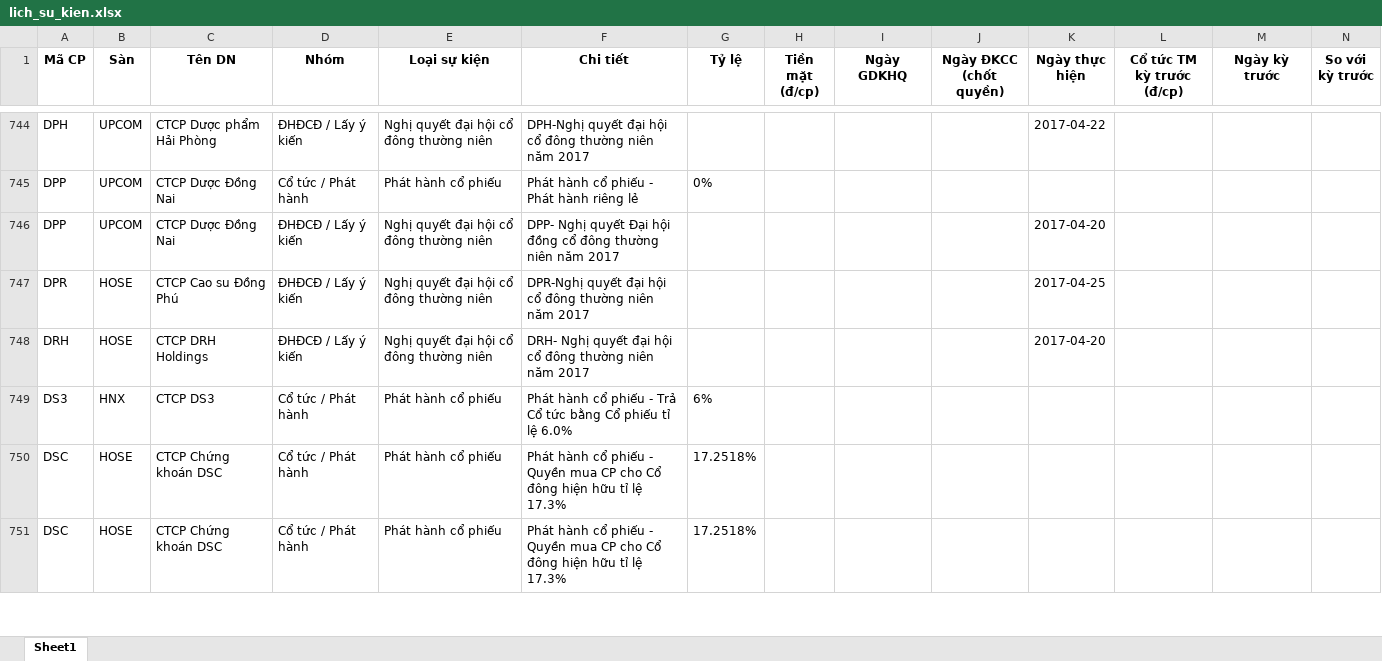
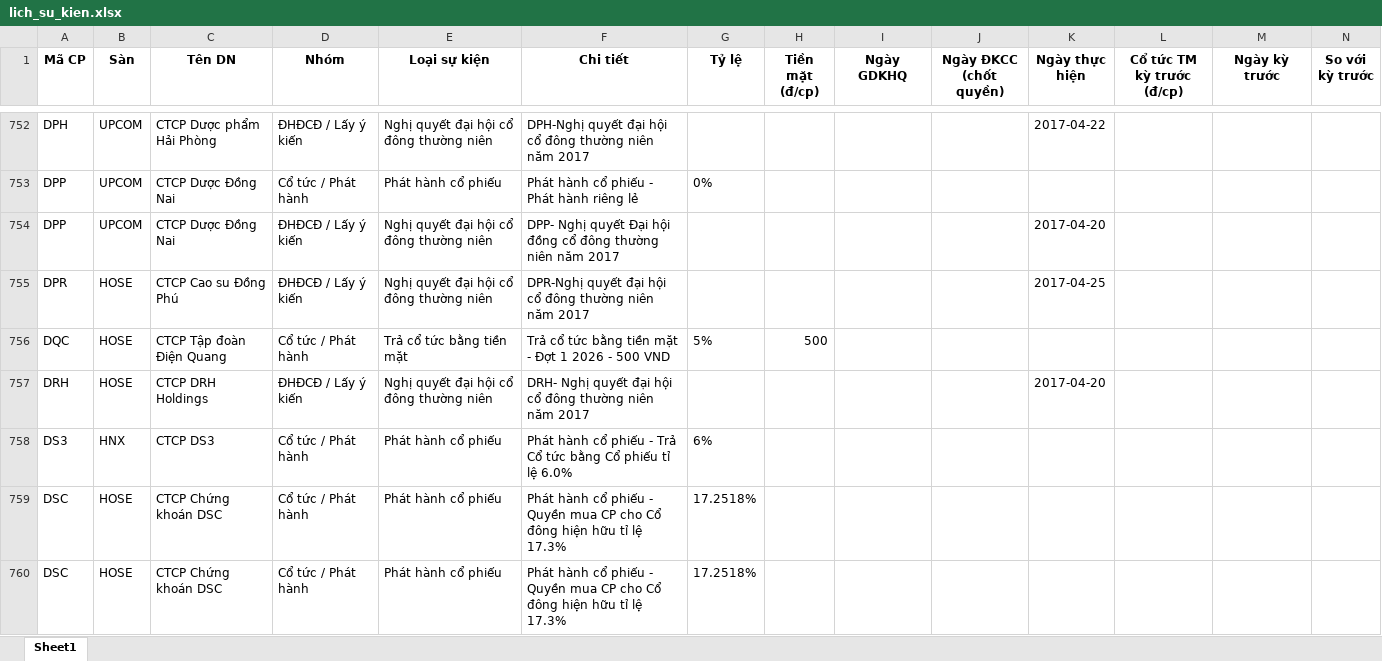
Before and after one commit to thanhungtrang2508-collab/TNKB, an Excel workbook: data/lich_su_kien.xlsx, sheet Sheet1, drawn as a sheet; only a part is shown, gaps mark what is left out; values as stored, in another font and other column widths than the file's, no borders; the diff covers the shown part only; the diff names each change by its address in the sheet, - before the commit and + after, or states it on an @@ line.

```diff
--- a/data/lich_su_kien.xlsx (sheet Sheet1)
+++ b/data/lich_su_kien.xlsx (sheet Sheet1)
+row 756: DQC | HOSE | CTCP Tập đoàn Điện Quang | Cổ tức / Phát hành | Trả cổ tức bằng tiền mặt | Trả cổ tức bằng tiền mặt - Đợt 1 2026 - 500 VND | 5% | 500
```
Also changed, not shown: 11 added rows and 5 removed rows elsewhere in this sheet, 3 other files.
